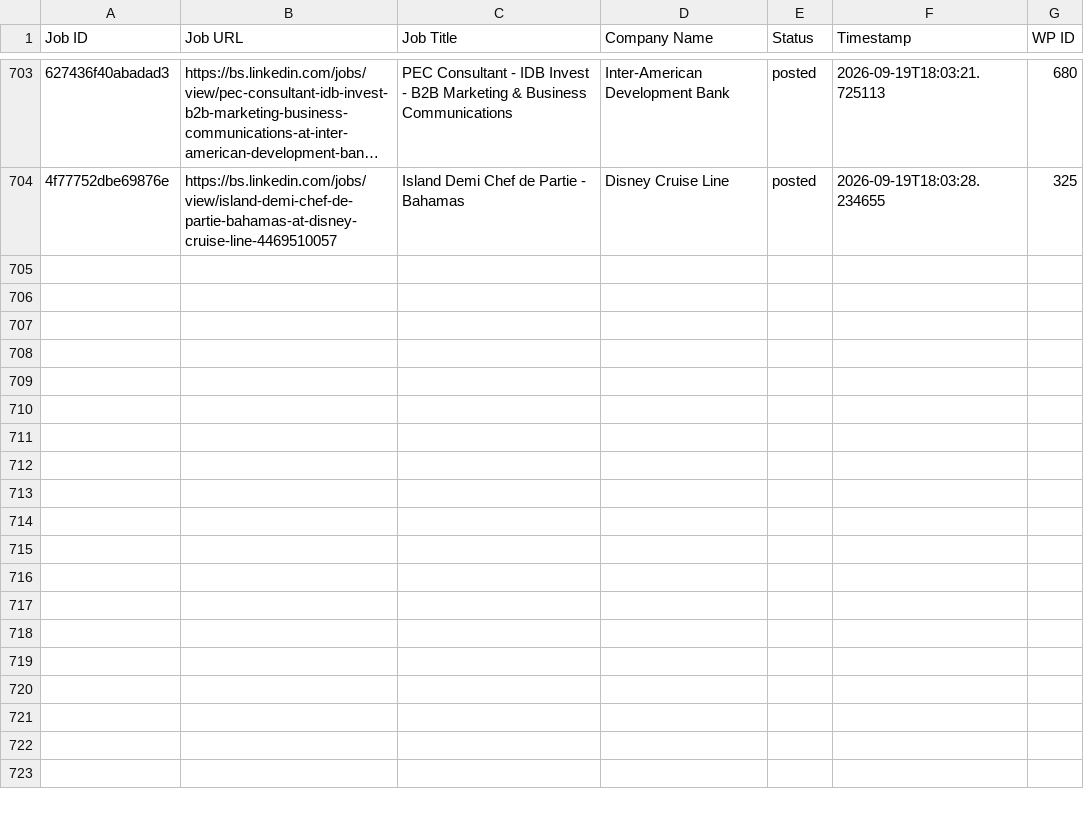
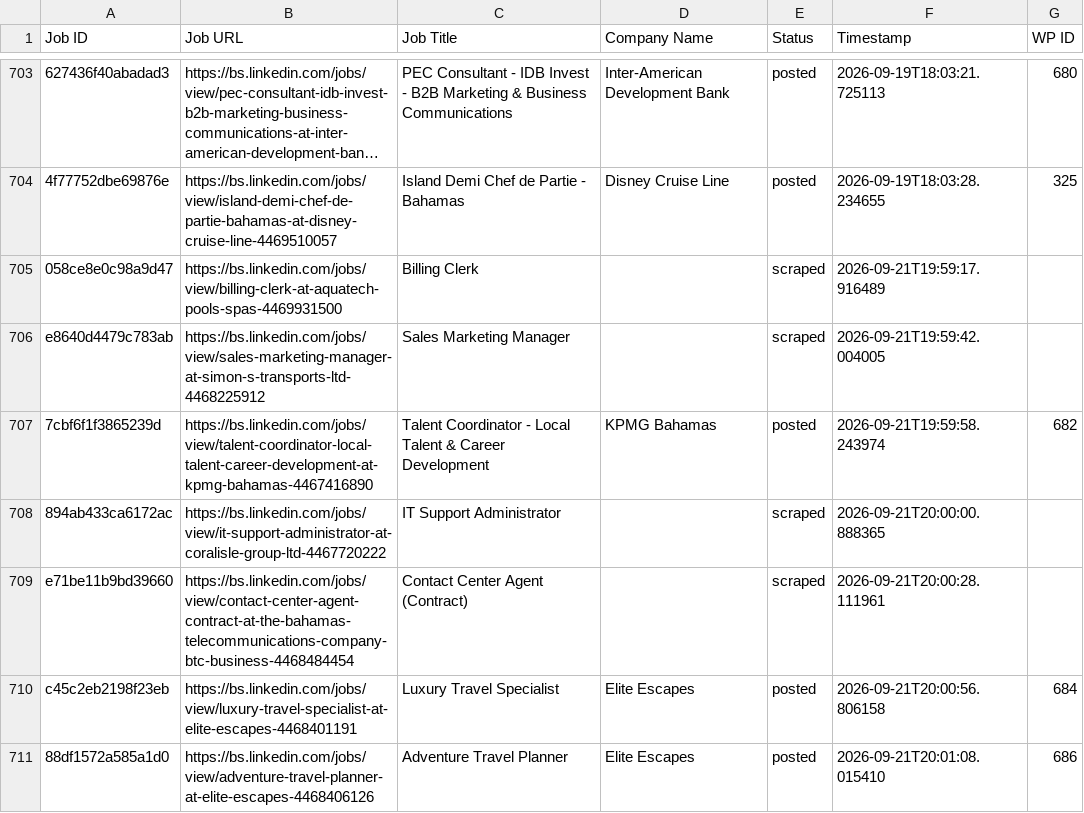
Before and after one commit to mimusdesign/bs, a CSV file: processed_jobs.csv, drawn as a sheet; only a part is shown, gaps mark what is left out; long unchanged cells end in …; the diff names each change by its address in the sheet, - before the commit and + after, or states it on an @@ line.

```diff
--- a/processed_jobs.csv
+++ b/processed_jobs.csv
+row 705: 058ce8e0c98a9d47 | https://bs.linkedin.com/jobs/view/billing-clerk-at-aquatech-pools-spas-4469931500 | Billing Clerk |  | scraped | 2026-09-21T19:59:17.916489
+row 706: e8640d4479c783ab | https://bs.linkedin.com/jobs/view/sales-marketing-manager-at-simon-s-transports-ltd-4468225912 | Sales Marketing Manager |  | scraped | 2026-09-21T19:59:42.004005
+row 707: 7cbf6f1f3865239d | https://bs.linkedin.com/jobs/view/talent-coordinator-local-talent-career-development-at-kpmg-bahamas-4467416890 | Talent Coordinator - Local Talent & Career Development | KPMG Bahamas | posted | 2026-09-21T19:59:58.243974 | 682
+row 708: 894ab433ca6172ac | https://bs.linkedin.com/jobs/view/it-support-administrator-at-coralisle-group-ltd-4467720222 | IT Support Administrator |  | scraped | 2026-09-21T20:00:00.888365
+row 709: e71be11b9bd39660 | https://bs.linkedin.com/jobs/view/contact-center-agent-contract-at-the-bahamas-telecommunications-company-btc-business-4468484454 | Contact Center Agent (Contract) |  | scraped | 2026-09-21T20:00:28.111961
+row 710: c45c2eb2198f23eb | https://bs.linkedin.com/jobs/view/luxury-travel-specialist-at-elite-escapes-4468401191 | Luxury Travel Specialist | Elite Escapes | posted | 2026-09-21T20:00:56.806158 | 684
+row 711: 88df1572a585a1d0 | https://bs.linkedin.com/jobs/view/adventure-travel-planner-at-elite-escapes-4468406126 | Adventure Travel Planner | Elite Escapes | posted | 2026-09-21T20:01:08.015410 | 686
```
